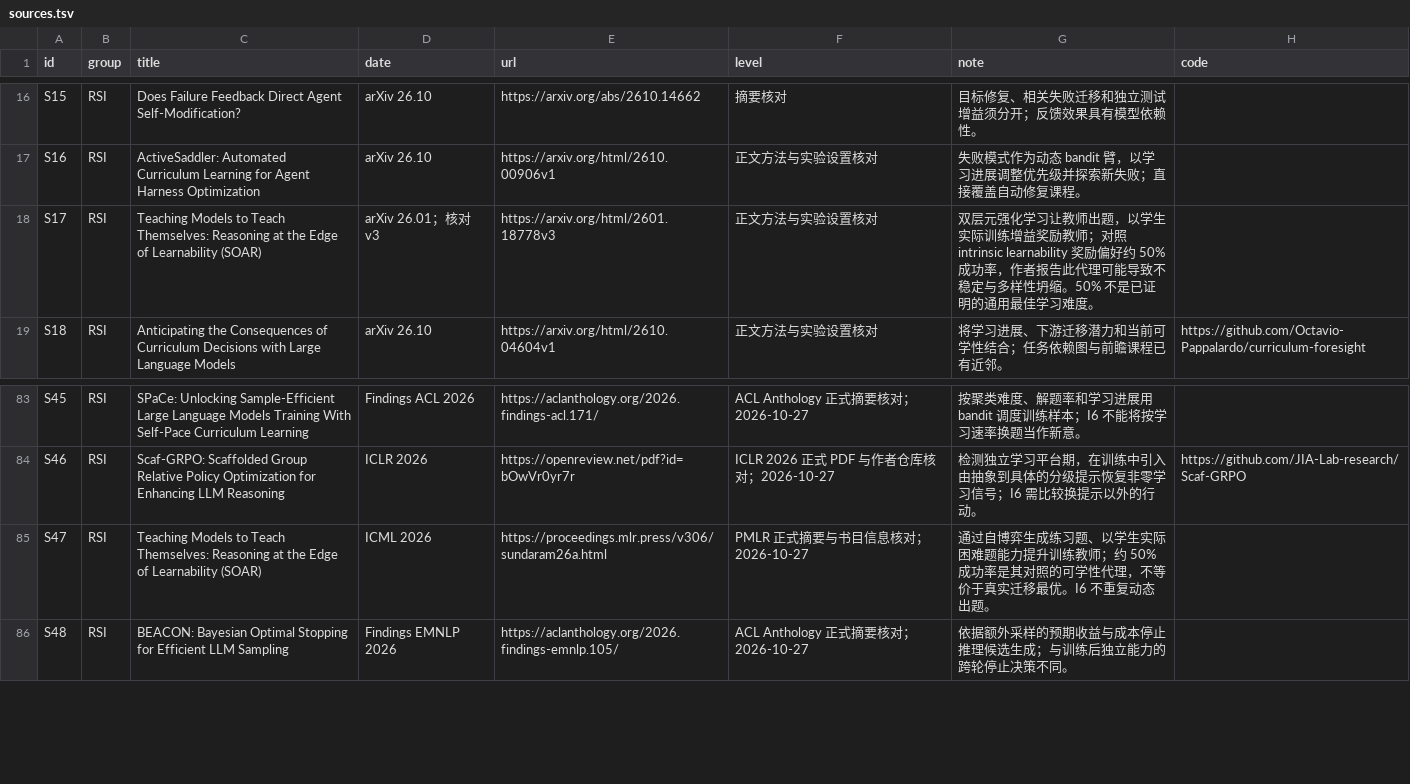
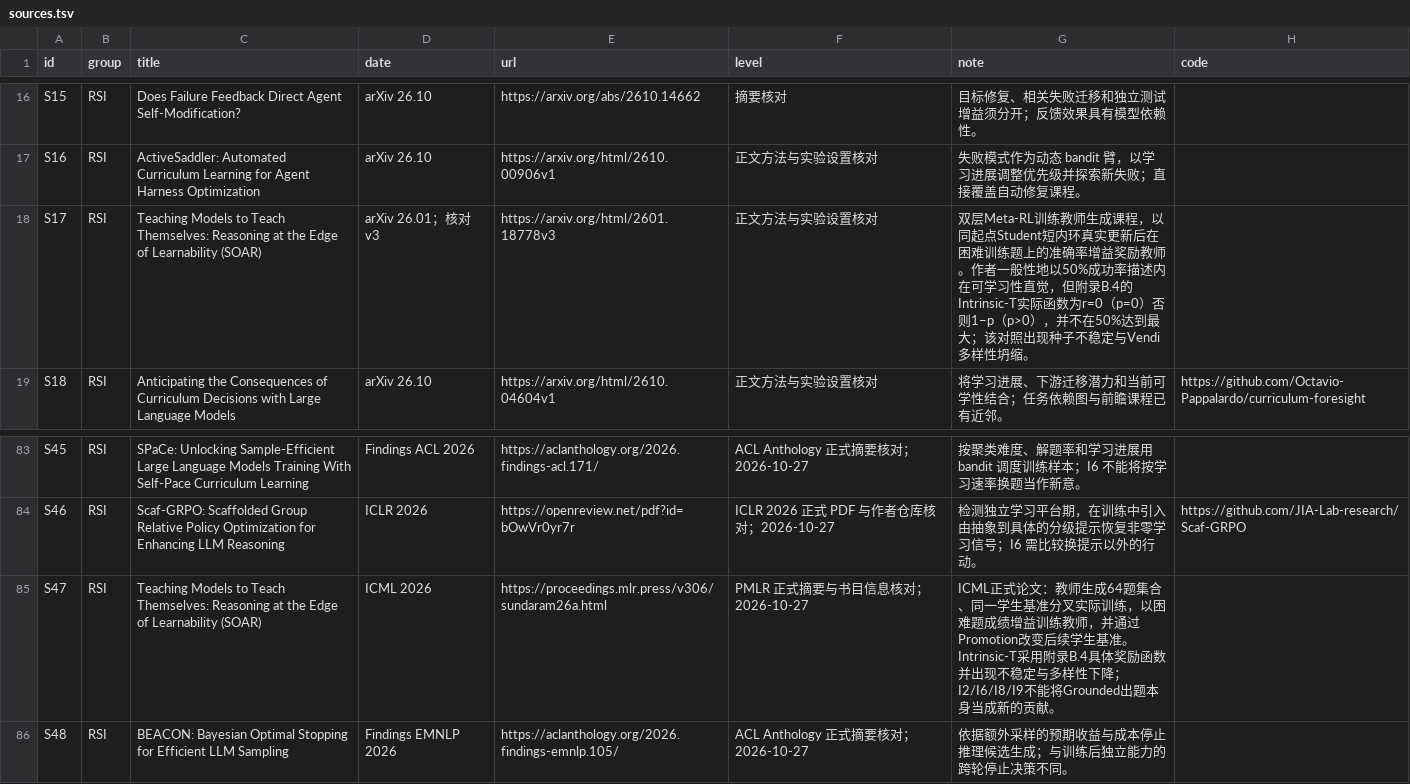
Before and after one commit to lightrain-a/agent-self-evolution-observatory, a TSV file: rsi/sources.tsv, drawn as a sheet; only a part is shown, gaps mark what is left out.

```diff
--- a/rsi/sources.tsv
+++ b/rsi/sources.tsv
@@ -17,3 +17,3 @@ S15	RSI	Does Failure Feedback Direct Agent Self-Modification?	arXiv 26.10	https:
 S16	RSI	ActiveSaddler: Automated Curriculum Learning for Agent Harness Optimization	arXiv 26.10	https://arxiv.org/html/2610.00906v1	正文方法与实验设置核对	失败模式作为动态 bandit 臂，以学习进展调整优先级并探索新失败；直接覆盖自动修复课程。	""
-S17	RSI	Teaching Models to Teach Themselves: Reasoning at the Edge of Learnability (SOAR)	arXiv 26.01；核对 v3	https://arxiv.org/html/2601.18778v3	正文方法与实验设置核对	双层元强化学习让教师出题，以学生实际训练增益奖励教师；对照 intrinsic learnability 奖励偏好约 50% 成功率，作者报告此代理可能导致不稳定与多样性坍缩。50% 不是已证明的通用最佳学习难度。	""
+S17	RSI	Teaching Models to Teach Themselves: Reasoning at the Edge of Learnability (SOAR)	arXiv 26.01；核对 v3	https://arxiv.org/html/2601.18778v3	正文方法与实验设置核对	双层Meta-RL训练教师生成课程，以同起点Student短内环真实更新后在困难训练题上的准确率增益奖励教师。作者一般性地以50%成功率描述内在可学习性直觉，但附录B.4的Intrinsic-T实际函数为r=0（p=0）否则1−p（p>0），并不在50%达到最大；该对照出现种子不稳定与Vendi多样性坍缩。	""
 S18	RSI	Anticipating the Consequences of Curriculum Decisions with Large Language Models	arXiv 26.10	https://arxiv.org/html/2610.04604v1	正文方法与实验设置核对	将学习进展、下游迁移潜力和当前可学性结合；任务依赖图与前瞻课程已有近邻。	https://github.com/Octavio-Pappalardo/curriculum-foresight
@@ -84,3 +84,3 @@ S45	RSI	SPaCe: Unlocking Sample-Efficient Large Language Models Training With Se
 S46	RSI	Scaf-GRPO: Scaffolded Group Relative Policy Optimization for Enhancing LLM Reasoning	ICLR 2026	https://openreview.net/pdf?id=bOwVr0yr7r	ICLR 2026 正式 PDF 与作者仓库核对；2026-10-27	检测独立学习平台期，在训练中引入由抽象到具体的分级提示恢复非零学习信号；I6 需比较换提示以外的行动。	https://github.com/JIA-Lab-research/Scaf-GRPO
-S47	RSI	Teaching Models to Teach Themselves: Reasoning at the Edge of Learnability (SOAR)	ICML 2026	https://proceedings.mlr.press/v306/sundaram26a.html	PMLR 正式摘要与书目信息核对；2026-10-27	通过自博弈生成练习题、以学生实际困难题能力提升训练教师；约 50% 成功率是其对照的可学性代理，不等价于真实迁移最优。I6 不重复动态出题。	""
+S47	RSI	Teaching Models to Teach Themselves: Reasoning at the Edge of Learnability (SOAR)	ICML 2026	https://proceedings.mlr.press/v306/sundaram26a.html	PMLR 正式摘要与书目信息核对；2026-10-27	ICML正式论文：教师生成64题集合、同一学生基准分叉实际训练，以困难题成绩增益训练教师，并通过Promotion改变后续学生基准。Intrinsic-T采用附录B.4具体奖励函数并出现不稳定与多样性下降；I2/I6/I8/I9不能将Grounded出题本身当成新的贡献。	""
 S48	RSI	BEACON: Bayesian Optimal Stopping for Efficient LLM Sampling	Findings EMNLP 2026	https://aclanthology.org/2026.findings-emnlp.105/	ACL Anthology 正式摘要核对；2026-10-27	依据额外采样的预期收益与成本停止推理候选生成；与训练后独立能力的跨轮停止决策不同。	""
```
Also changed, not shown: 24 other files.
